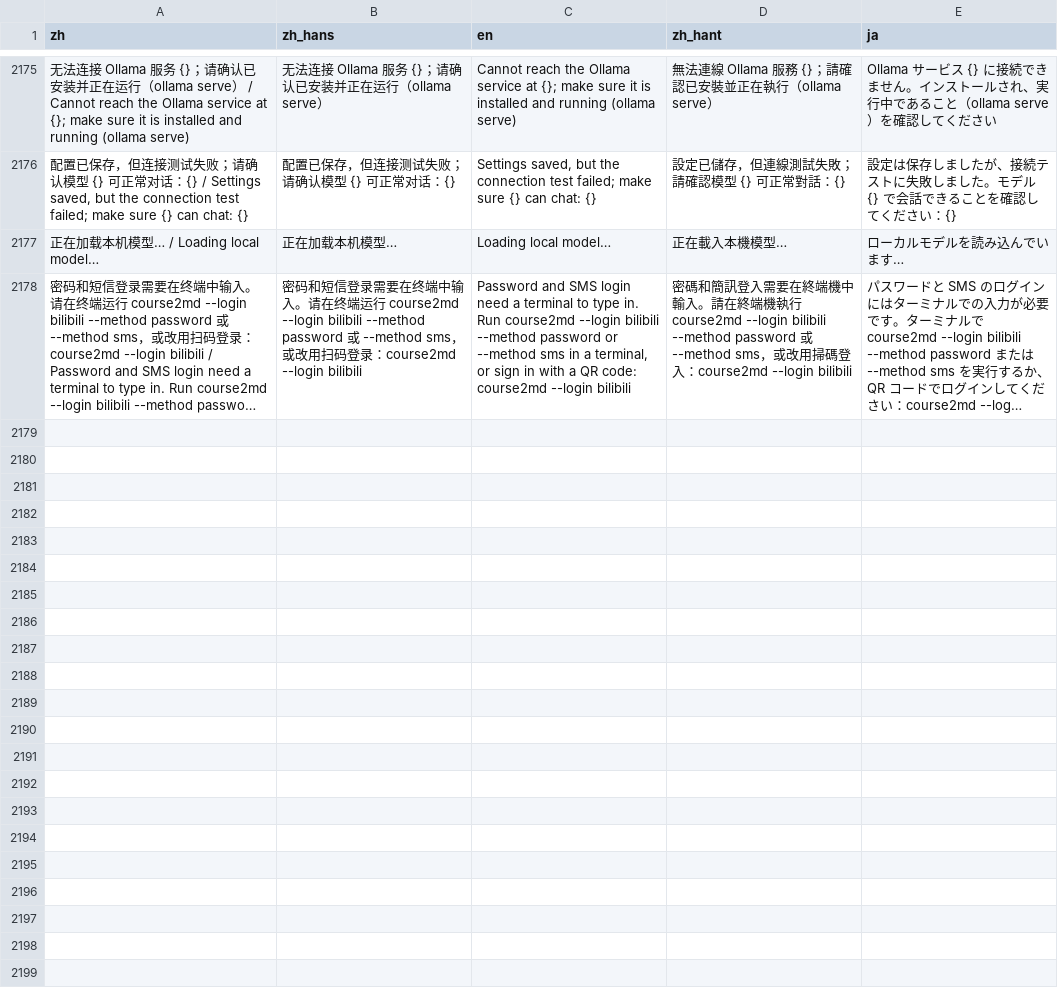
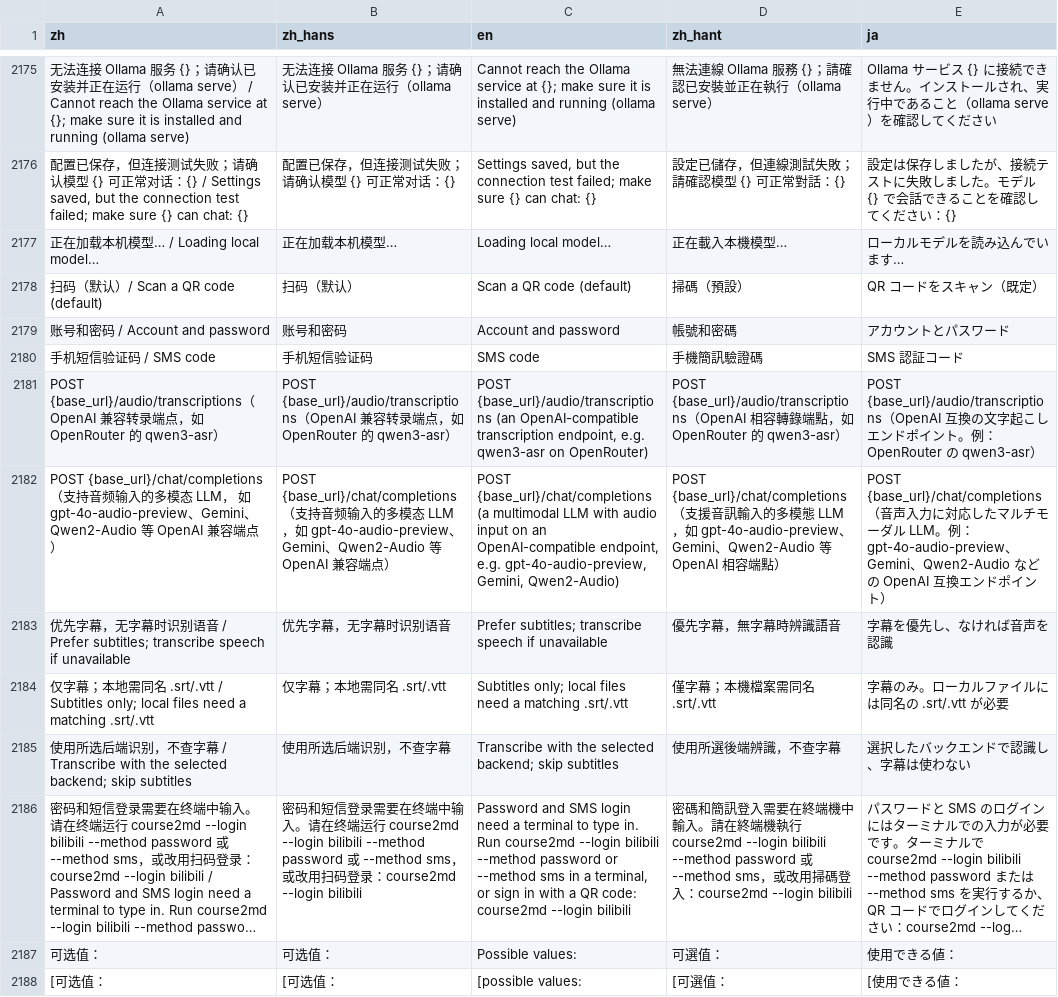
Before and after one commit to mizorewww/course2md, a TSV file: i18n/catalog.tsv, drawn as a sheet; only a part is shown, gaps mark what is left out; long unchanged cells end in …; the diff names each change by its address in the sheet, - before the commit and + after, or states it on an @@ line.

```diff
--- a/i18n/catalog.tsv
+++ b/i18n/catalog.tsv
+row 2178: 扫码（默认）/ Scan a QR code (default) | 扫码（默认） | Scan a QR code (default) | 掃碼（預設） | QR コードをスキャン（既定）
+row 2179: 账号和密码 / Account and password | 账号和密码 | Account and password | 帳號和密碼 | アカウントとパスワード
+row 2180: 手机短信验证码 / SMS code | 手机短信验证码 | SMS code | 手機簡訊驗證碼 | SMS 認証コード
+row 2181: POST {base_url}/audio/transcriptions（OpenAI 兼容转录端点，如 OpenRouter 的 qwen3-asr） | POST {base_url}/audio/transcriptions（OpenAI 兼容转录端点，如 OpenRouter 的 qwen3-asr） | POST {base_url}/audio/transcriptions (an OpenAI-compatible transcription endpoint, e.g. qwen3-asr on OpenRouter) | POST {base_url}/audio/transcriptions（OpenAI 相容轉錄端點，如 OpenRouter 的 qwen3-asr） | POST {base_url}/audio/transcriptions（OpenAI 互換の文字起こしエンドポイント。例：OpenRouter の qwen3-asr）
+row 2182: POST {base_url}/chat/completions（支持音频输入的多模态 LLM， 如 gpt-4o-audio-preview、Gemini、Qwen2-Audio 等 OpenAI 兼容端点） | POST {base_url}/chat/completions（支持音频输入的多模态 LLM，如 gpt-4o-audio-preview、Gemini、Qwen2-Audio 等 OpenAI 兼容端点） | POST {base_url}/chat/completions (a multimodal LLM with audio input on an OpenAI-compatible endpoint, e.g. gpt-4o-audio-preview, Gemini, Qwen2-Audio) | POST {base_url}/chat/completions（支援音訊輸入的多模態 LLM，如 gpt-4o-audio-preview、Gemini、Qwen2-Audio 等 OpenAI 相容端點） | POST {base_url}/chat/completions（音声入力に対応したマルチモーダル LLM。例：gpt-4o-audio-preview、Gemini、Qwen2-Audio などの OpenAI 互換エンドポイント）
+row 2183: 优先字幕，无字幕时识别语音 / Prefer subtitles; transcribe speech if unavailable | 优先字幕，无字幕时识别语音 | Prefer subtitles; transcribe speech if unavailable | 優先字幕，無字幕時辨識語音 | 字幕を優先し、なければ音声を認識
+row 2184: 仅字幕；本地需同名 .srt/.vtt / Subtitles only; local files need a matching .srt/.vtt | 仅字幕；本地需同名 .srt/.vtt | Subtitles only; local files need a matching .srt/.vtt | 僅字幕；本機檔案需同名 .srt/.vtt | 字幕のみ。ローカルファイルには同名の .srt/.vtt が必要
+row 2185: 使用所选后端识别，不查字幕 / Transcribe with the selected backend; skip subtitles | 使用所选后端识别，不查字幕 | Transcribe with the selected backend; skip subtitles | 使用所選後端辨識，不查字幕 | 選択したバックエンドで認識し、字幕は使わない
+row 2187: 可选值： | 可选值： | Possible values: | 可選值： | 使用できる値：
+row 2188: [可选值： | [可选值： | [possible values: | [可選值： | [使用できる値：
```
Also changed, not shown: 4 other files.
